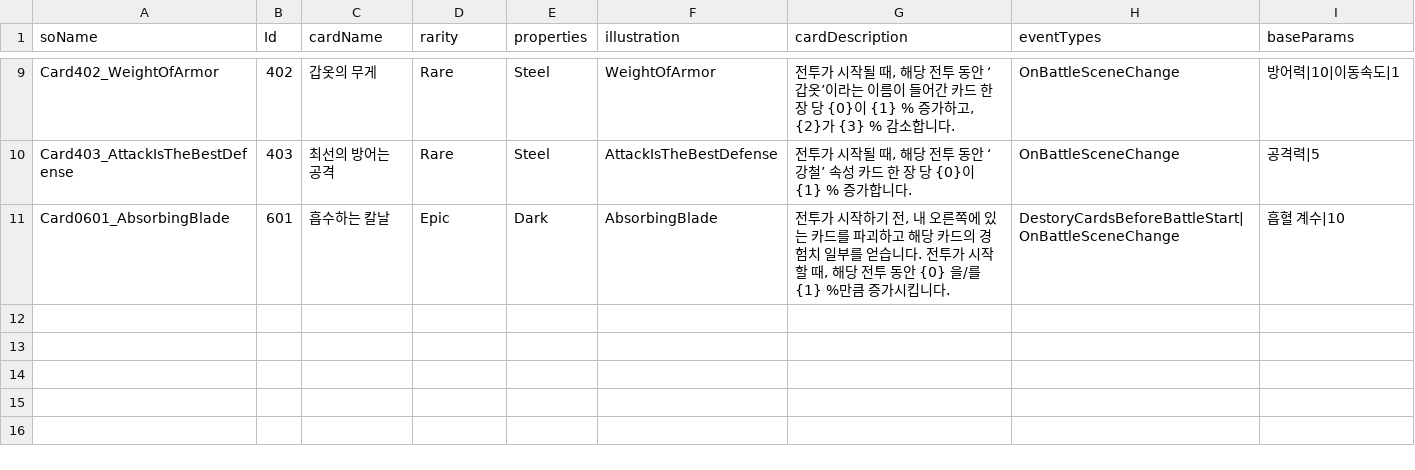
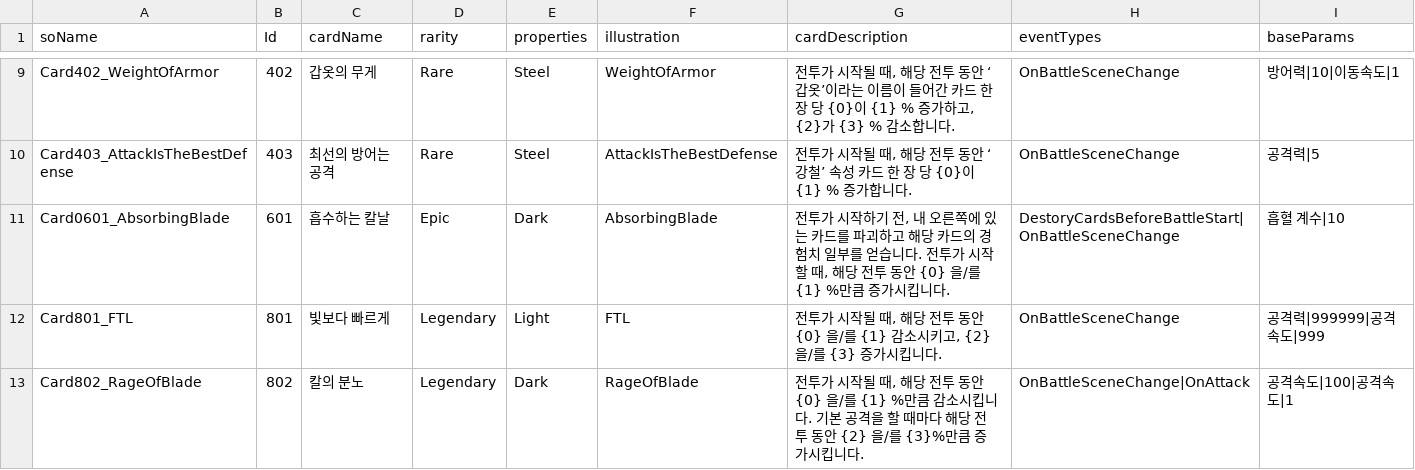
Before and after one commit to SoMa-Team/Trieyes-Trial-of-gods, a CSV file: Assets/Trieyes/Data/CardInfoData/CardInfoData.csv, drawn as a sheet; only a part is shown, gaps mark what is left out.

Commit message:
feat: card 801 FTL 생성, card 802 RageOfBlade 생성

```diff
--- a/Assets/Trieyes/Data/CardInfoData/CardInfoData.csv
+++ b/Assets/Trieyes/Data/CardInfoData/CardInfoData.csv
@@ -11 +11,3 @@ Card403_AttackIsTheBestDefense,403,최선의 방어는 공격,Rare,Steel,AttackI
 Card0601_AbsorbingBlade,601,흡수하는 칼날,Epic,Dark,AbsorbingBlade,"전투가 시작하기 전, 내 오른쪽에 있는 카드를 파괴하고 해당 카드의 경험치 일부를 얻습니다. 전투가 시작할 때, 해당 전투 동안 {0} 을/를 {1} %만큼 증가시킵니다.",DestoryCardsBeforeBattleStart|OnBattleSceneChange,흡혈 계수|10
+Card801_FTL,801,빛보다 빠르게,Legendary,Light,FTL,"전투가 시작될 때, 해당 전투 동안 {0} 을/를 {1} 감소시키고, {2} 을/를 {3} 증가시킵니다.",OnBattleSceneChange,공격력|999999|공격속도|999
+Card802_RageOfBlade,802,칼의 분노,Legendary,Dark,RageOfBlade,"전투가 시작될 때, 해당 전투 동안 {0} 을/를 {1} %만큼 감소시킵니다. 기본 공격을 할 때마다 해당 전투 동안 {2} 을/를 {3}%만큼 증가시킵니다.",OnBattleSceneChange|OnAttack,공격속도|100|공격속도|1
```
Also changed, not shown: 16 other files.
